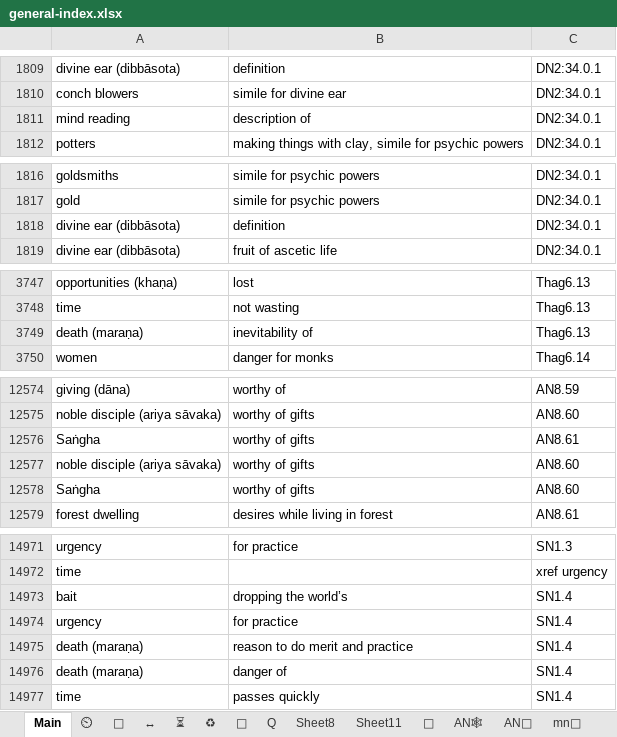
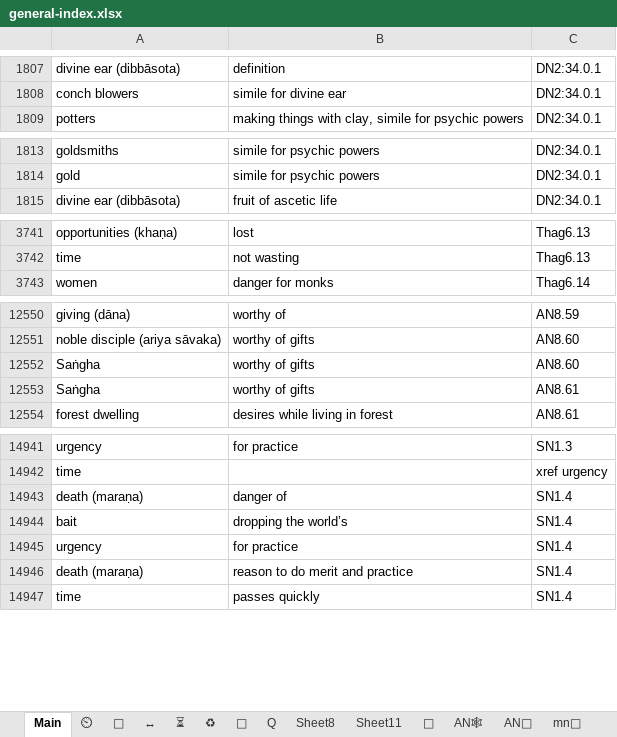
Before and after one commit to thesunshade/CIPS, an Excel workbook: src/data/general-index.xlsx, sheet Main, drawn as a sheet; only a part is shown, gaps mark what is left out; values as stored, in another font and other column widths than the file's, no borders; conditional formats not drawn; removed rows and columns are numbered as before the commit, all else as after; the diff covers the shown part only; the diff names each change by its address in the sheet, - before the commit and + after, or states it on an @@ line.

```diff
--- a/src/data/general-index.xlsx (sheet Main)
+++ b/src/data/general-index.xlsx (sheet Main)
-row 1811: mind reading | description of | DN2:34.0.1
-row 1818: divine ear (dibbāsota) | definition | DN2:34.0.1
-row 3749: death (maraṇa) | inevitability of | Thag6.13
-row 12577: noble disciple (ariya sāvaka) | worthy of gifts | AN8.60
@@ row 12576 moved to row 12553: Saṅgha @@
@@ row 14967 moved to row 14943: death (maraṇa) @@
-row 14976: death (maraṇa) | danger of | SN1.4
```
Also changed, not shown: 40 removed rows and 11 moved rows elsewhere in this sheet, 3 other files.
